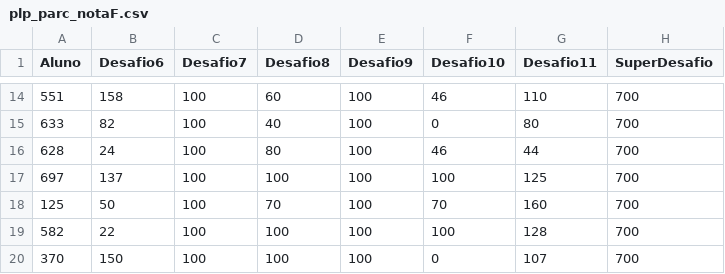
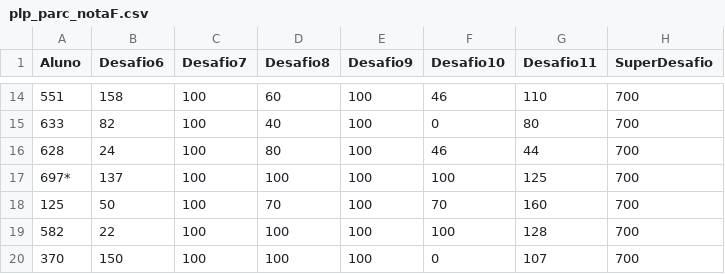
Before and after one commit to ismarfrango/visualizacao, a CSV file: plp_parc_notaF.csv, drawn as a sheet; only a part is shown, gaps mark what is left out.

Commit message:
Update plp_parc_notaF.csv

```diff
--- a/plp_parc_notaF.csv
+++ b/plp_parc_notaF.csv
@@ -16,3 +16,3 @@ Aluno,Desafio6,Desafio7,Desafio8,Desafio9,Desafio10,Desafio11,SuperDesafio
 628,24,100,80,100,46,44,700
-697,137,100,100,100,100,125,700
+697*,137,100,100,100,100,125,700
 125,50,100,70,100,70,160,700
```
